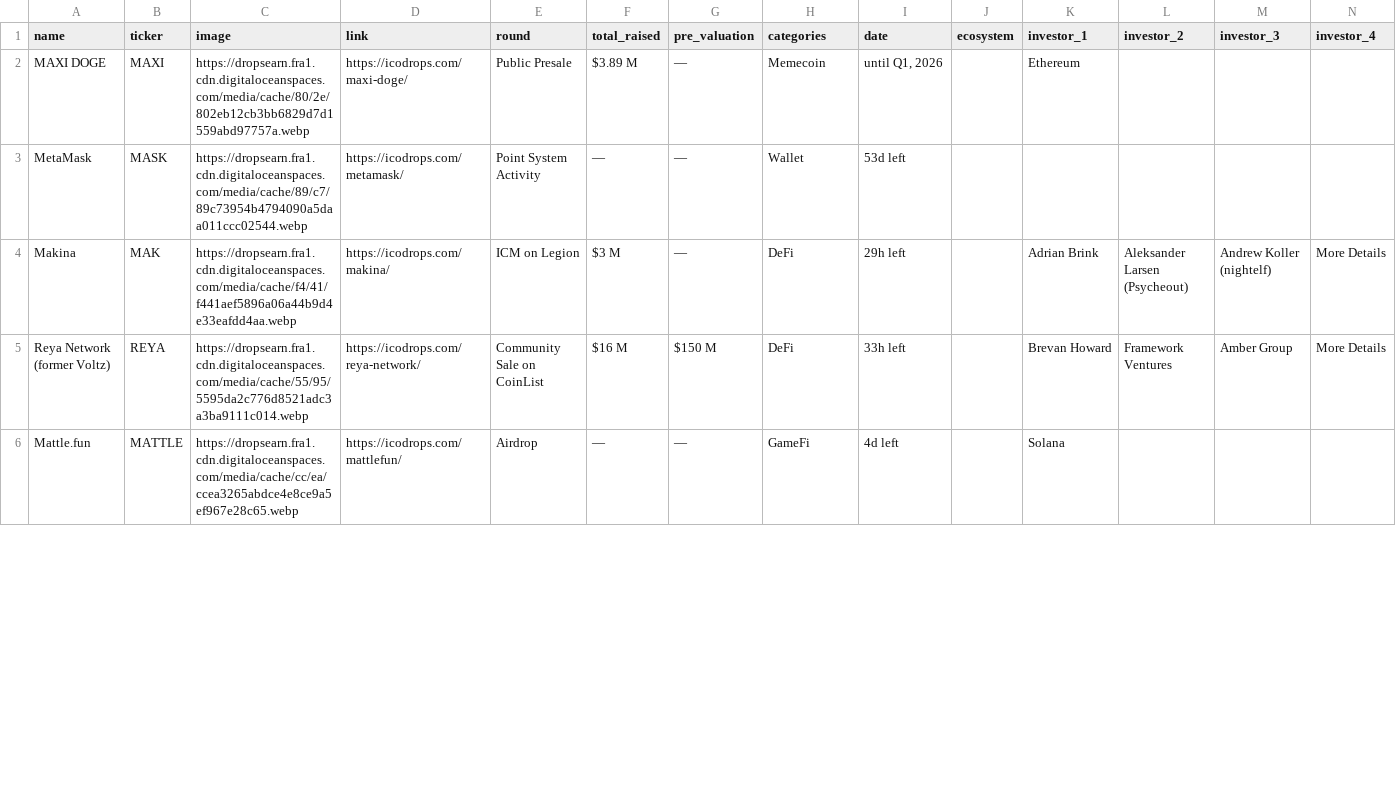
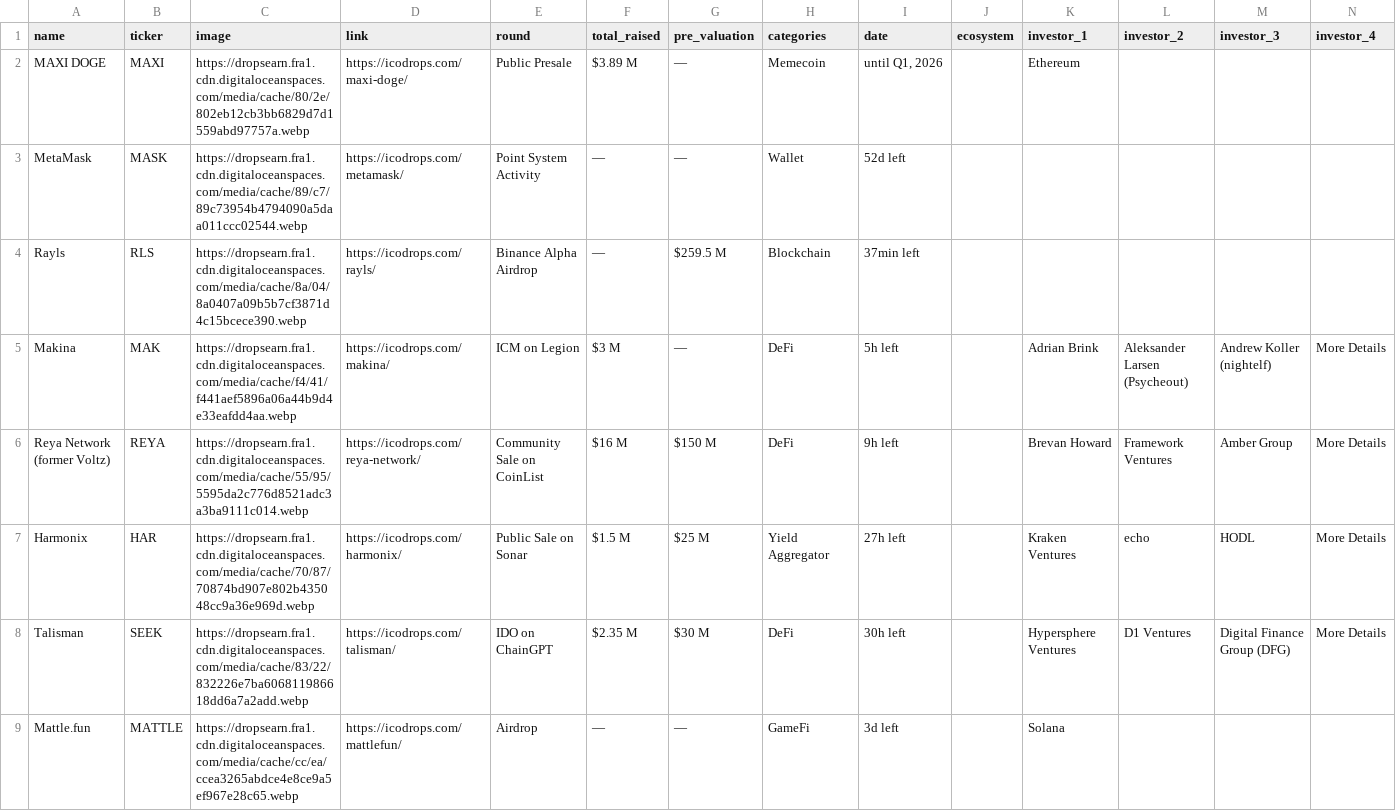
Before and after one commit to rfrm-dao/ICO-IDO-Dashboard, a CSV file: active.csv, drawn as a sheet; only a part is shown; addresses are those after the commit; rows hold the shown columns only; the diff covers the shown part only; the diff names each change by its address in the sheet, - before the commit and + after, or states it on an @@ line.

```diff
--- a/active.csv
+++ b/active.csv
-I3 (date): 53d left
+I3 (date): 52d left
+row 4: Rayls | RLS | https://dropsearn.fra1.cdn.digitaloceanspaces.com/media/cache/8a/04/8a0407a09b5b7cf3871d4c15bcece390.webp | https://icodrops.com/rayls/ | Binance Alpha Airdrop | — | $259.5 M | Blockchain | 37min left
-I5 (date): 29h left
+I5 (date): 5h left
-I6 (date): 33h left
+I6 (date): 9h left
+row 7: Harmonix | HAR | https://dropsearn.fra1.cdn.digitaloceanspaces.com/media/cache/70/87/70874bd907e802b435048cc9a36e969d.webp | https://icodrops.com/harmonix/ | Public Sale on Sonar | $1.5 M | $25 M | Yield Aggregator | 27h left |  | Kraken Ventures | echo | HODL | More Details
+row 8: Talisman | SEEK | https://dropsearn.fra1.cdn.digitaloceanspaces.com/media/cache/83/22/832226e7ba606811986618dd6a7a2add.webp | https://icodrops.com/talisman/ | IDO on ChainGPT | $2.35 M | $30 M | DeFi | 30h left |  | Hypersphere Ventures | D1 Ventures | Digital Finance Group (DFG) | More Details
-I9 (date): 4d left
+I9 (date): 3d left
```
Also changed, not shown: 68 edited cells elsewhere in this file, icostats.csv, upcoming.csv.
